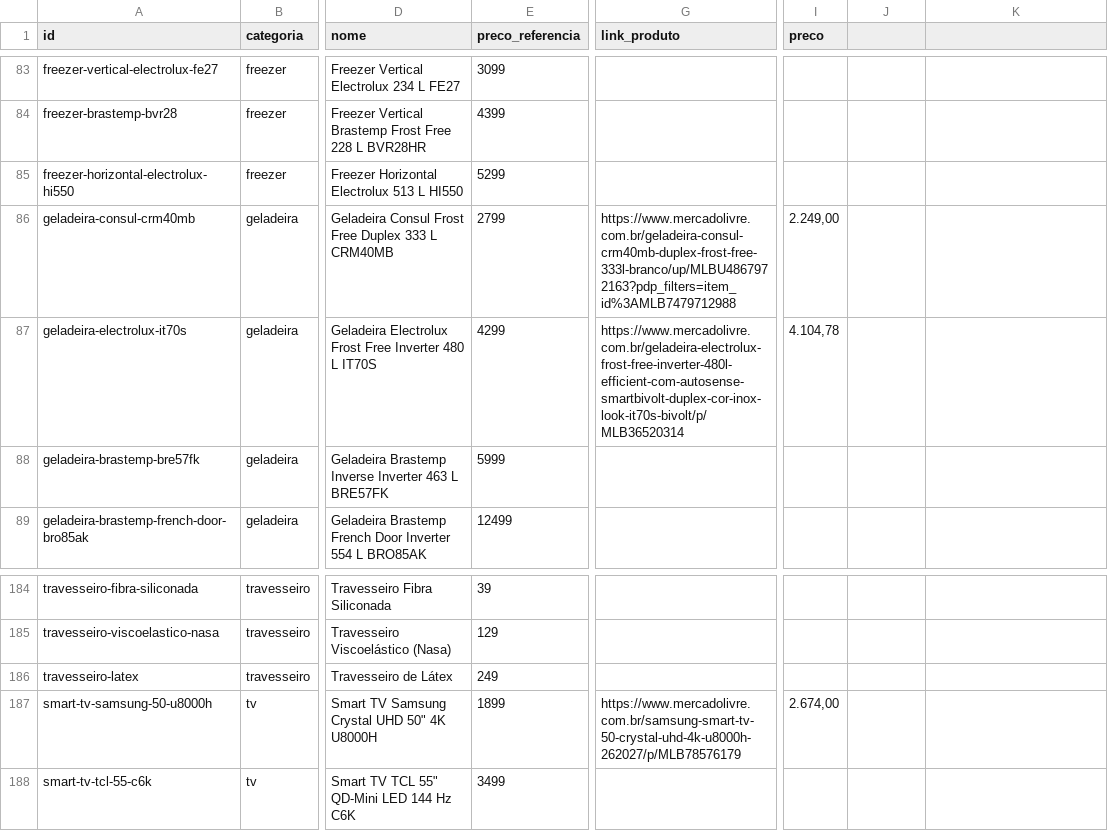
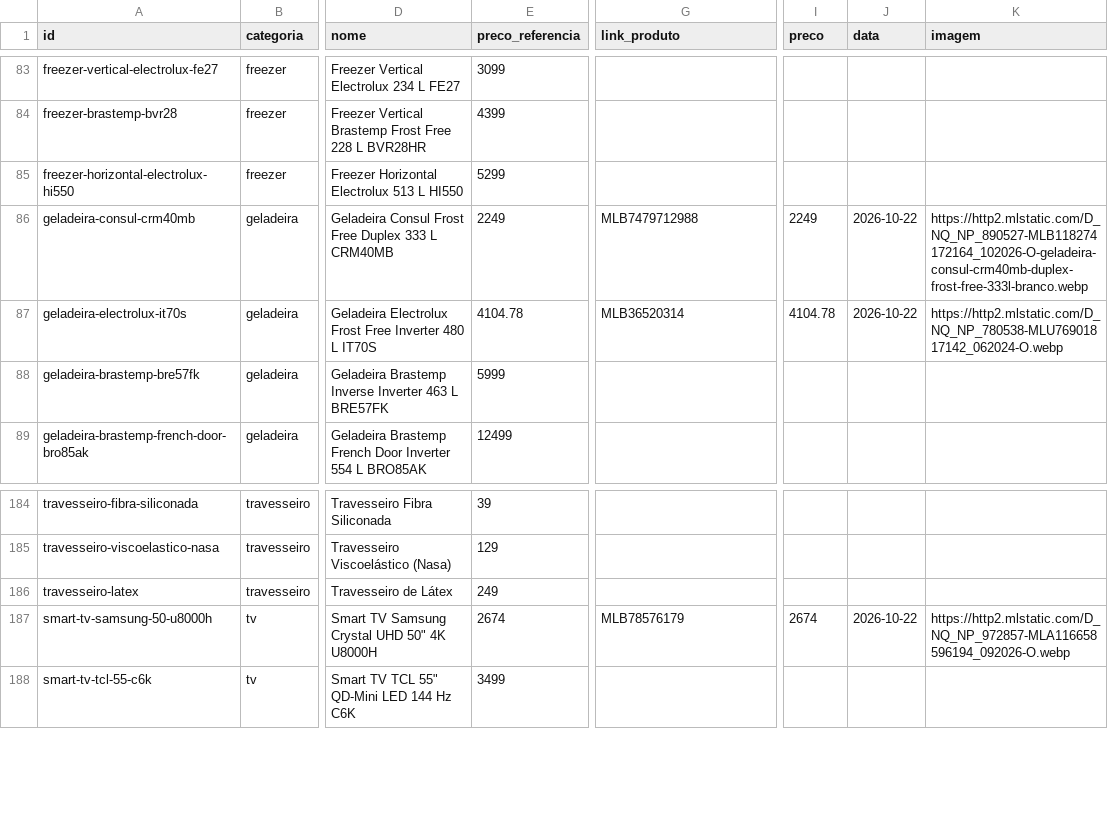
Before and after one commit to ThiagoBfim/house-shopping, a CSV file: data/affiliate/mercadolivre.csv, drawn as a sheet; only a part is shown, gaps mark what is left out; the diff names each change by its address in the sheet, - before the commit and + after, or states it on an @@ line.

```diff
--- a/data/affiliate/mercadolivre.csv
+++ b/data/affiliate/mercadolivre.csv
-J1: (empty)
+J1: data
-K1: (empty)
+K1: imagem
-E86 (preco_referencia): 2799
+E86 (preco_referencia): 2249
-G86 (link_produto): https://www.mercadolivre.com.br/geladeira-consul-crm40mb-duplex-frost-free-333l-branco/up/MLBU4867972163?pdp_filters=item_id%3AMLB7479712988
+G86 (link_produto): MLB7479712988
-I86 (preco): 2.249,00
+I86 (preco): 2249
-J86:J87 (data): (empty)
+J86:J87 (data): 2026-10-22
-K86 (imagem): (empty)
+K86 (imagem): https://http2.mlstatic.com/D_NQ_NP_890527-MLB118274172164_102026-O-geladeira-consul-crm40mb-duplex-frost-free-333l-branco.webp
-E87 (preco_referencia): 4299
+E87 (preco_referencia): 4104.78
-G87 (link_produto): https://www.mercadolivre.com.br/geladeira-electrolux-frost-free-inverter-480l-efficient-com-autosense-smartbivolt-duplex-cor-inox-look-it70s-bivolt/p/MLB36520314
+G87 (link_produto): MLB36520314
-I87 (preco): 4.104,78
+I87 (preco): 4104.78
-K87 (imagem): (empty)
+K87 (imagem): https://http2.mlstatic.com/D_NQ_NP_780538-MLU76901817142_062024-O.webp
-E187 (preco_referencia): 1899
+E187 (preco_referencia): 2674
-G187 (link_produto): https://www.mercadolivre.com.br/samsung-smart-tv-50-crystal-uhd-4k-u8000h-262027/p/MLB78576179
+G187 (link_produto): MLB78576179
-I187 (preco): 2.674,00
+I187 (preco): 2674
-J187 (data): (empty)
+J187 (data): 2026-10-22
-K187 (imagem): (empty)
+K187 (imagem): https://http2.mlstatic.com/D_NQ_NP_972857-MLA116658596194_092026-O.webp
```
Also changed, not shown: 19 other files.
